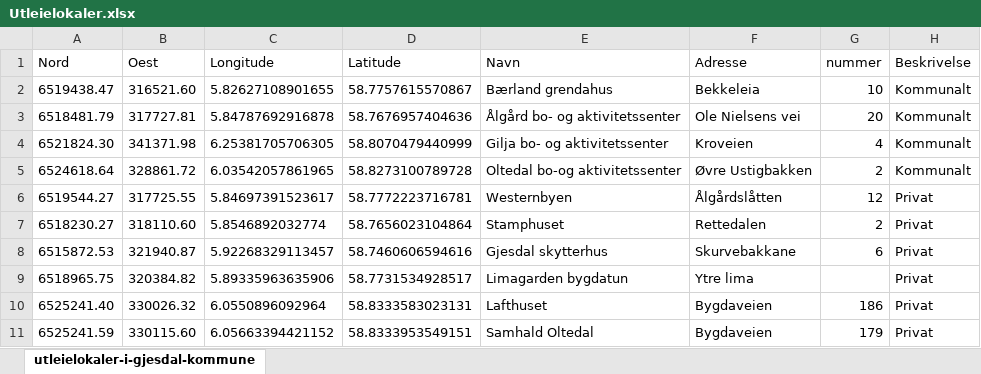
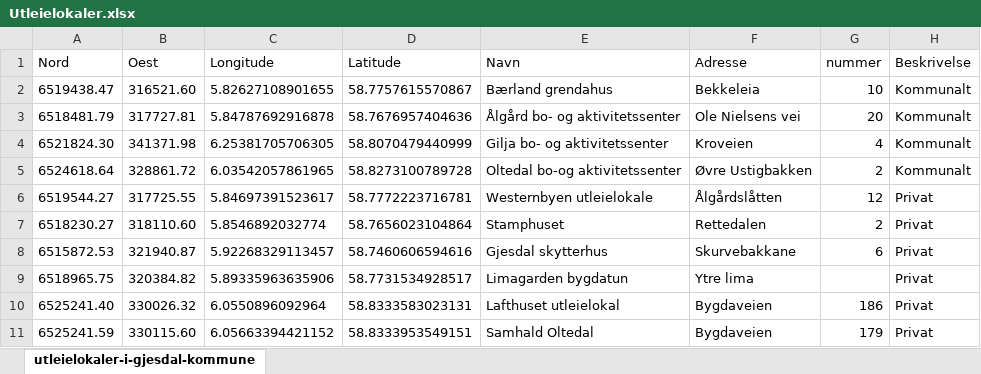
Before and after one commit to malinoien/Nettside_Gjesdal, an Excel workbook: Datasett/Utleielokaler.xlsx, sheet utleielokaler-i-gjesdal-kommune, drawn as a sheet; values as stored, in another font and other column widths than the file's, no borders; the diff names each change by its address in the sheet, - before the commit and + after, or states it on an @@ line.

```diff
--- a/Datasett/Utleielokaler.xlsx (sheet utleielokaler-i-gjesdal-kommune)
+++ b/Datasett/Utleielokaler.xlsx (sheet utleielokaler-i-gjesdal-kommune)
-E6 (Navn): Westernbyen
+E6 (Navn): Westernbyen utleielokale
-E10 (Navn): Lafthuset
+E10 (Navn): Lafthuset utleielokal
```
Also changed, not shown: Datasett/Avfallspunkter.xlsx, Datasett/Badeplasser.xlsx, 42 other files.
